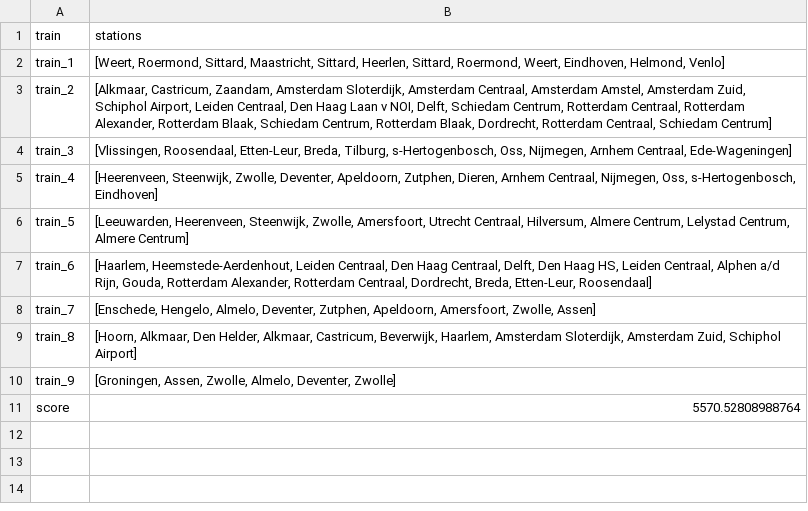
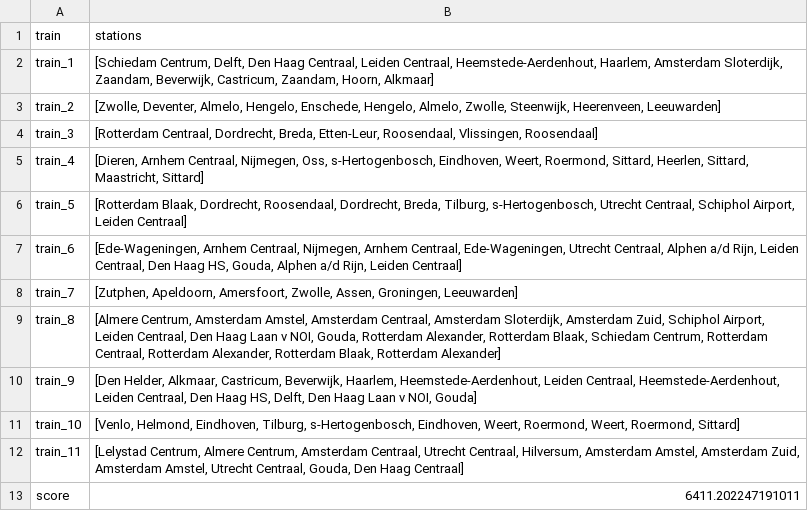
Before and after one commit to LauraKoelewijn/InvalidSlugz, a CSV file: output/output.csv, drawn as a sheet.

```diff
--- a/output/output.csv
+++ b/output/output.csv
@@ -1,11 +1,13 @@
 train,stations
-train_1,"[Weert, Roermond, Sittard, Maastricht, Sittard, Heerlen, Sittard, Roermond, Weert, Eindhoven, Helmond, Venlo]"
-train_2,"[Alkmaar, Castricum, Zaandam, Amsterdam Sloterdijk, Amsterdam Centraal, Amsterdam Amstel, Amsterdam Zuid, Schiphol Airport, Leiden Centraal, Den Haag Laan v NOI, Delft, Schiedam Centrum, Rotterdam Centraal, Rotterdam Alexander, Rotterdam Blaak, Schiedam Centrum, Rotterdam Blaak, Dordrecht, Rotterdam Centraal, Schiedam Centrum]"
-train_3,"[Vlissingen, Roosendaal, Etten-Leur, Breda, Tilburg, s-Hertogenbosch, Oss, Nijmegen, Arnhem Centraal, Ede-Wageningen]"
-train_4,"[Heerenveen, Steenwijk, Zwolle, Deventer, Apeldoorn, Zutphen, Dieren, Arnhem Centraal, Nijmegen, Oss, s-Hertogenbosch, Eindhoven]"
-train_5,"[Leeuwarden, Heerenveen, Steenwijk, Zwolle, Amersfoort, Utrecht Centraal, Hilversum, Almere Centrum, Lelystad Centrum, Almere Centrum]"
-train_6,"[Haarlem, Heemstede-Aerdenhout, Leiden Centraal, Den Haag Centraal, Delft, Den Haag HS, Leiden Centraal, Alphen a/d Rijn, Gouda, Rotterdam Alexander, Rotterdam Centraal, Dordrecht, Breda, Etten-Leur, Roosendaal]"
-train_7,"[Enschede, Hengelo, Almelo, Deventer, Zutphen, Apeldoorn, Amersfoort, Zwolle, Assen]"
-train_8,"[Hoorn, Alkmaar, Den Helder, Alkmaar, Castricum, Beverwijk, Haarlem, Amsterdam Sloterdijk, Amsterdam Zuid, Schiphol Airport]"
-train_9,"[Groningen, Assen, Zwolle, Almelo, Deventer, Zwolle]"
-score,5570.52808988764
+train_1,"[Schiedam Centrum, Delft, Den Haag Centraal, Leiden Centraal, Heemstede-Aerdenhout, Haarlem, Amsterdam Sloterdijk, Zaandam, Beverwijk, Castricum, Zaandam, Hoorn, Alkmaar]"
+train_2,"[Zwolle, Deventer, Almelo, Hengelo, Enschede, Hengelo, Almelo, Zwolle, Steenwijk, Heerenveen, Leeuwarden]"
+train_3,"[Rotterdam Centraal, Dordrecht, Breda, Etten-Leur, Roosendaal, Vlissingen, Roosendaal]"
+train_4,"[Dieren, Arnhem Centraal, Nijmegen, Oss, s-Hertogenbosch, Eindhoven, Weert, Roermond, Sittard, Heerlen, Sittard, Maastricht, Sittard]"
+train_5,"[Rotterdam Blaak, Dordrecht, Roosendaal, Dordrecht, Breda, Tilburg, s-Hertogenbosch, Utrecht Centraal, Schiphol Airport, Leiden Centraal]"
+train_6,"[Ede-Wageningen, Arnhem Centraal, Nijmegen, Arnhem Centraal, Ede-Wageningen, Utrecht Centraal, Alphen a/d Rijn, Leiden Centraal, Den Haag HS, Gouda, Alphen a/d Rijn, Leiden Centraal]"
+train_7,"[Zutphen, Apeldoorn, Amersfoort, Zwolle, Assen, Groningen, Leeuwarden]"
+train_8,"[Almere Centrum, Amsterdam Amstel, Amsterdam Centraal, Amsterdam Sloterdijk, Amsterdam Zuid, Schiphol Airport, Leiden Centraal, Den Haag Laan v NOI, Gouda, Rotterdam Alexander, Rotterdam Blaak, Schiedam Centrum, Rotterdam Centraal, Rotterdam Alexander, Rotterdam Blaak, Rotterdam Alexander]"
+train_9,"[Den Helder, Alkmaar, Castricum, Beverwijk, Haarlem, Heemstede-Aerdenhout, Leiden Centraal, Heemstede-Aerdenhout, Leiden Centraal, Den Haag HS, Delft, Den Haag Laan v NOI, Gouda]"
+train_10,"[Venlo, Helmond, Eindhoven, Tilburg, s-Hertogenbosch, Eindhoven, Weert, Roermond, Weert, Roermond, Sittard]"
+train_11,"[Lelystad Centrum, Almere Centrum, Amsterdam Centraal, Utrecht Centraal, Hilversum, Amsterdam Amstel, Amsterdam Zuid, Amsterdam Amstel, Utrecht Centraal, Gouda, Den Haag Centraal]"
+score,6411.202247191011
```
Also changed, not shown: 5 other files.
